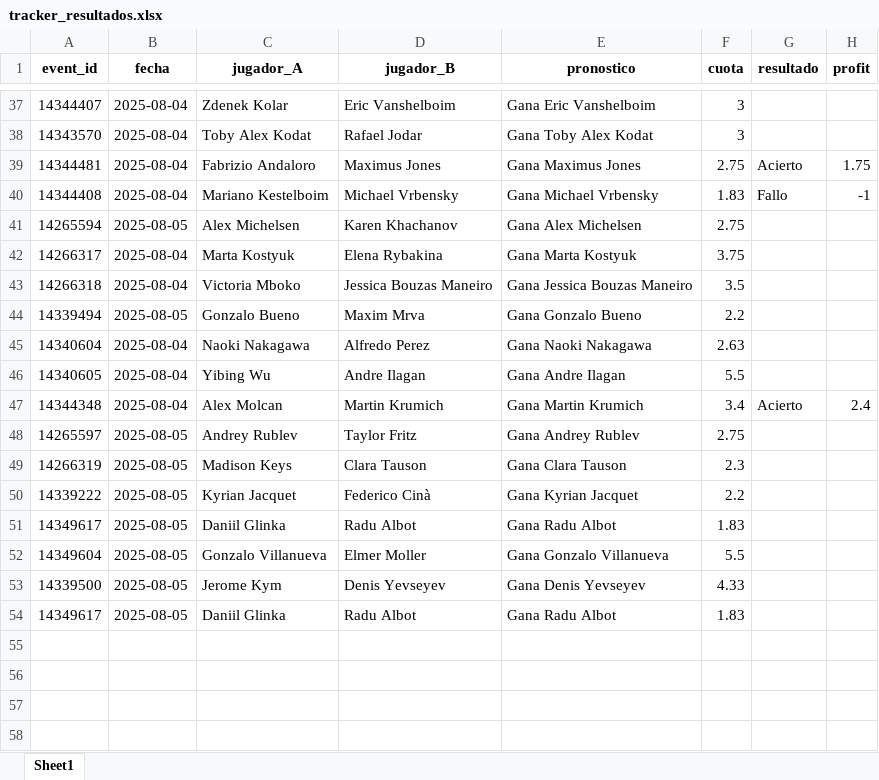
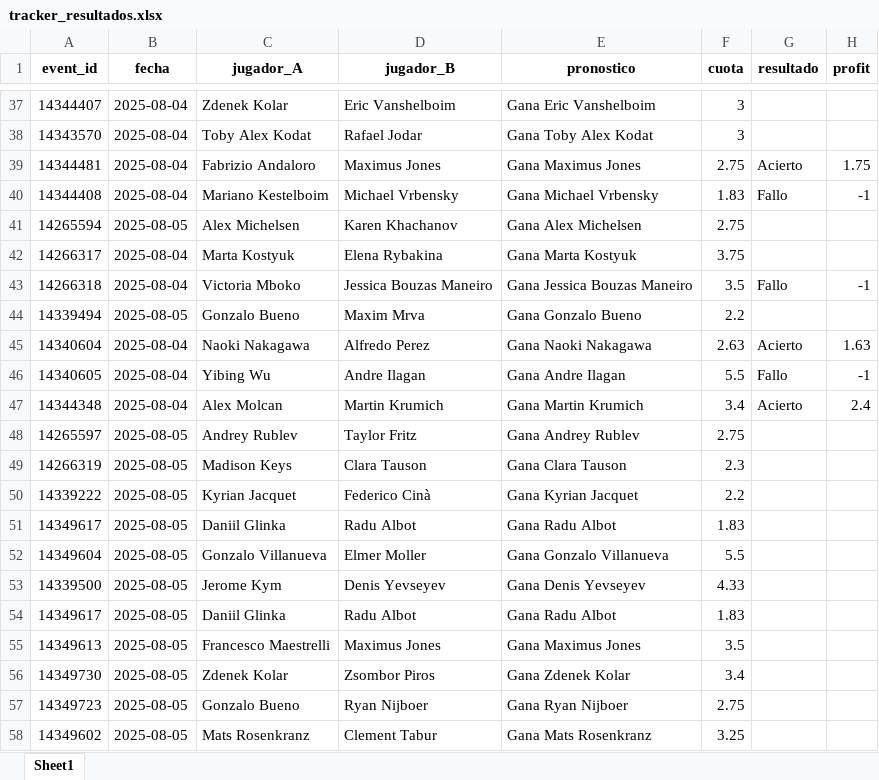
Before and after one commit to andreuroigv/tennis-tracker-app, an Excel workbook: tracker_resultados.xlsx, sheet Sheet1, drawn as a sheet; only a part is shown, gaps mark what is left out; values as stored, in another font and other column widths than the file's, no borders; the diff names each change by its address in the sheet, - before the commit and + after, or states it on an @@ line.

Commit message:
🔄 Actualización automática del tracker

```diff
--- a/tracker_resultados.xlsx (sheet Sheet1)
+++ b/tracker_resultados.xlsx (sheet Sheet1)
-G43 (resultado): (empty)
+G43 (resultado): Fallo
-H43 (profit): (empty)
+H43 (profit): -1
-G45 (resultado): (empty)
+G45 (resultado): Acierto
-H45 (profit): (empty)
+H45 (profit): 1.63
-G46 (resultado): (empty)
+G46 (resultado): Fallo
-H46 (profit): (empty)
+H46 (profit): -1
+row 55: 14349613 | 2025-08-05 | Francesco Maestrelli | Maximus Jones | Gana Maximus Jones | 3.5
+row 56: 14349730 | 2025-08-05 | Zdenek Kolar | Zsombor Piros | Gana Zdenek Kolar | 3.4
+row 57: 14349723 | 2025-08-05 | Gonzalo Bueno | Ryan Nijboer | Gana Ryan Nijboer | 2.75
+row 58: 14349602 | 2025-08-05 | Mats Rosenkranz | Clement Tabur | Gana Mats Rosenkranz | 3.25
```
